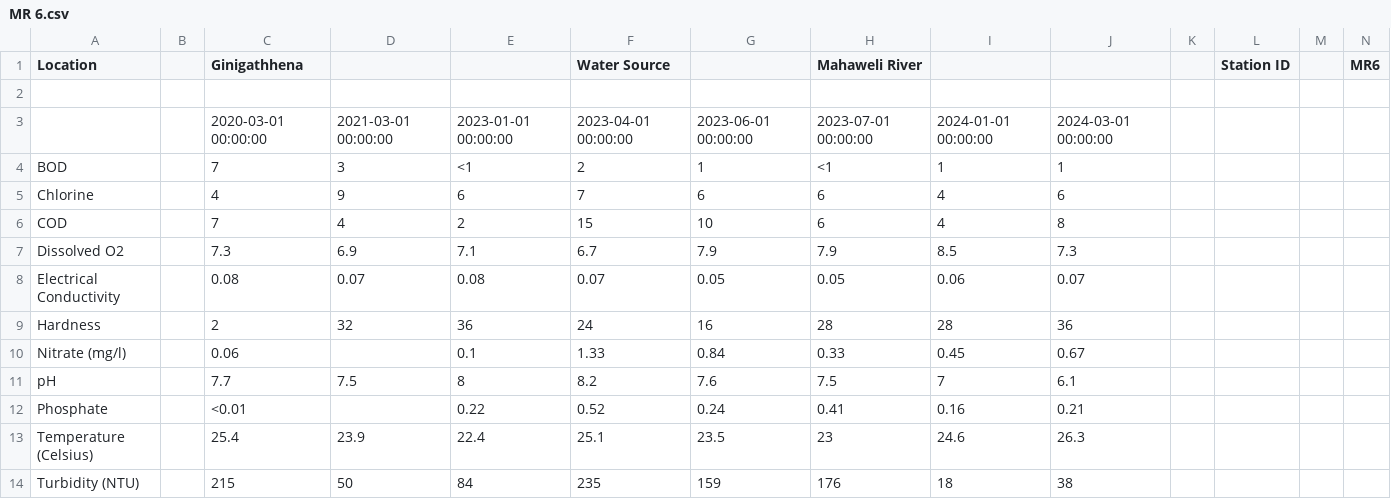
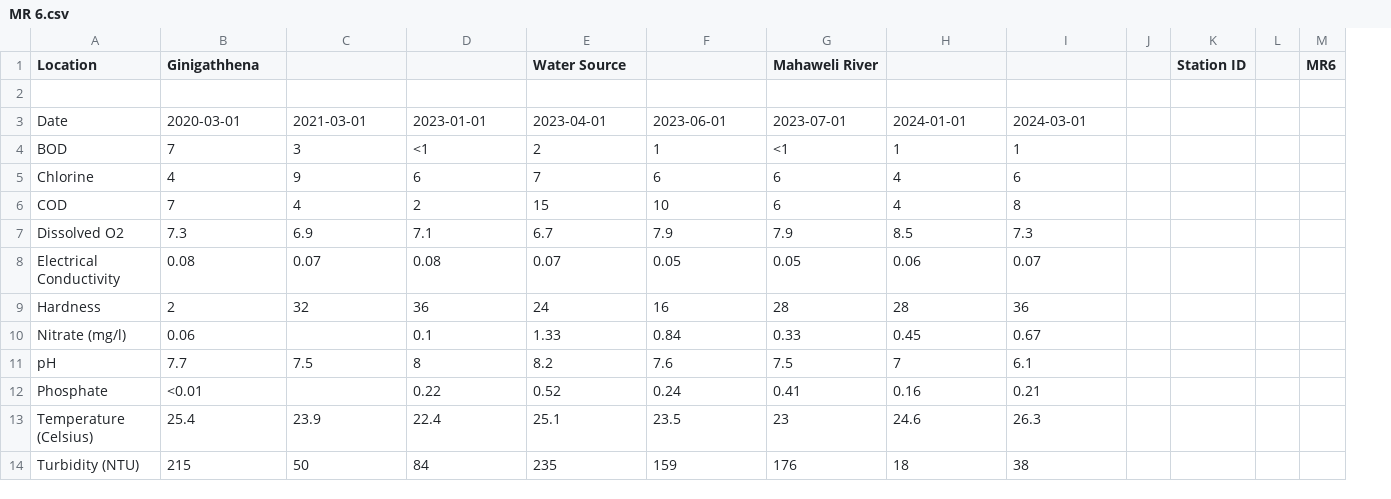
Before and after one commit to Dilshi-1997/WMS-test, a CSV file: MR 6.csv, drawn as a sheet; removed rows and columns are numbered as before the commit, all else as after; the diff names each change by its address in the sheet, - before the commit and + after, or states it on an @@ line.

Commit message:
Add files via upload

```diff
--- a/MR 6.csv
+++ b/MR 6.csv
-column B, empty
-row 3:  |  | 2020-03-01 00:00:00 | 2021-03-01 00:00:00 | 2023-01-01 00:00:00 | 2023-04-01 00:00:00 | 2023-06-01 00:00:00 | 2023-07-01 00:00:00 | 2024-01-01 00:00:00 | 2024-03-01 00:00:00
+row 3: Date | 2020-03-01 | 2021-03-01 | 2023-01-01 | 2023-04-01 | 2023-06-01 | 2023-07-01 | 2024-01-01 | 2024-03-01
```
